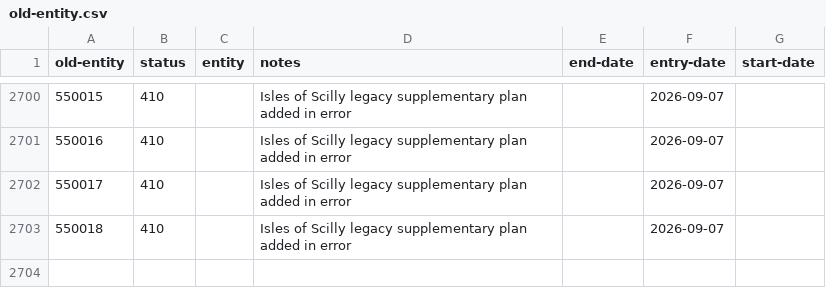
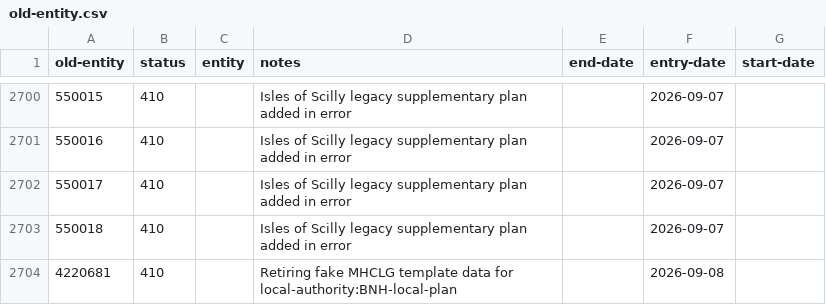
Before and after one commit to digital-land/config, a CSV file: pipeline/local-plan/old-entity.csv, drawn as a sheet; only a part is shown, gaps mark what is left out; the diff names each change by its address in the sheet, - before the commit and + after, or states it on an @@ line.

Commit message:
Deduplicate CA geographies and retire/redirect MHCLG CA/plan data

```diff
--- a/pipeline/local-plan/old-entity.csv
+++ b/pipeline/local-plan/old-entity.csv
+row 2704: 4220681 | 410 |  | Retiring fake MHCLG template data for local-authority:BNH-local-plan |  | 2026-09-08
```
